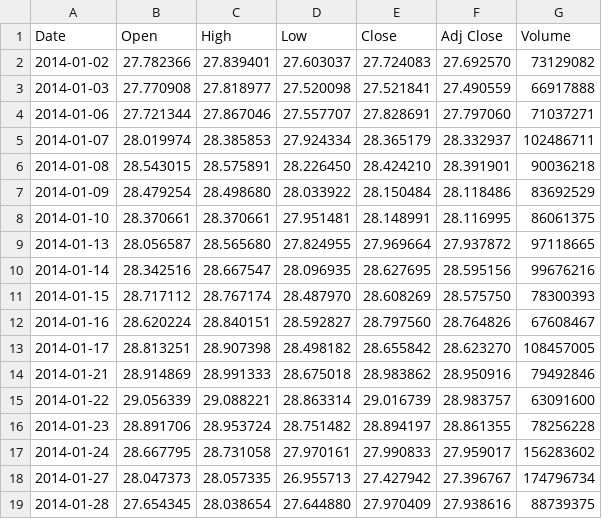
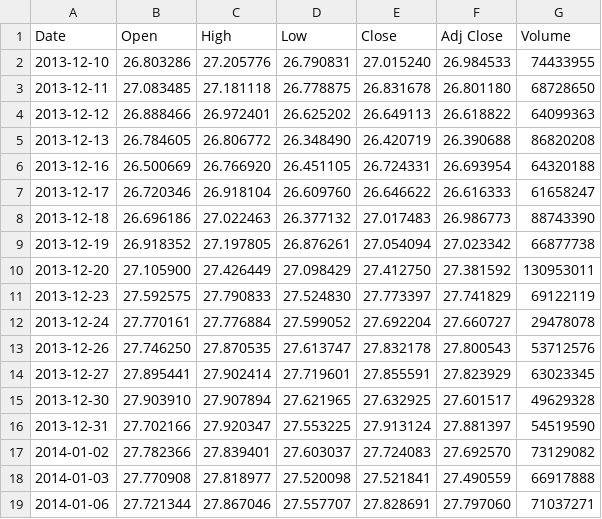
Before and after one commit to supreme-gg-gg/financial-ml, a CSV file: models/rl/data/GOOG.csv, drawn as a sheet; only a part is shown; the shorter side is filled out with more unchanged rows; the diff names each change by its address in the sheet, - before the commit and + after, or states it on an @@ line.

Commit message:
Added technical indicators and tested data functions

```diff
--- a/models/rl/data/GOOG.csv
+++ b/models/rl/data/GOOG.csv
+row 2: 2013-12-10 | 26.803286 | 27.205776 | 26.790831 | 27.015240 | 26.984533 | 74433955
+row 3: 2013-12-11 | 27.083485 | 27.181118 | 26.778875 | 26.831678 | 26.801180 | 68728650
+row 4: 2013-12-12 | 26.888466 | 26.972401 | 26.625202 | 26.649113 | 26.618822 | 64099363
+row 5: 2013-12-13 | 26.784605 | 26.806772 | 26.348490 | 26.420719 | 26.390688 | 86820208
+row 6: 2013-12-16 | 26.500669 | 26.766920 | 26.451105 | 26.724331 | 26.693954 | 64320188
+row 7: 2013-12-17 | 26.720346 | 26.918104 | 26.609760 | 26.646622 | 26.616333 | 61658247
+row 8: 2013-12-18 | 26.696186 | 27.022463 | 26.377132 | 27.017483 | 26.986773 | 88743390
+row 9: 2013-12-19 | 26.918352 | 27.197805 | 26.876261 | 27.054094 | 27.023342 | 66877738
+row 10: 2013-12-20 | 27.105900 | 27.426449 | 27.098429 | 27.412750 | 27.381592 | 130953011
+row 11: 2013-12-23 | 27.592575 | 27.790833 | 27.524830 | 27.773397 | 27.741829 | 69122119
+row 12: 2013-12-24 | 27.770161 | 27.776884 | 27.599052 | 27.692204 | 27.660727 | 29478078
+row 13: 2013-12-26 | 27.746250 | 27.870535 | 27.613747 | 27.832178 | 27.800543 | 53712576
+row 14: 2013-12-27 | 27.895441 | 27.902414 | 27.719601 | 27.855591 | 27.823929 | 63023345
+row 15: 2013-12-30 | 27.903910 | 27.907894 | 27.621965 | 27.632925 | 27.601517 | 49629328
+row 16: 2013-12-31 | 27.702166 | 27.920347 | 27.553225 | 27.913124 | 27.881397 | 54519590
```
Also changed, not shown: 2 other files.
